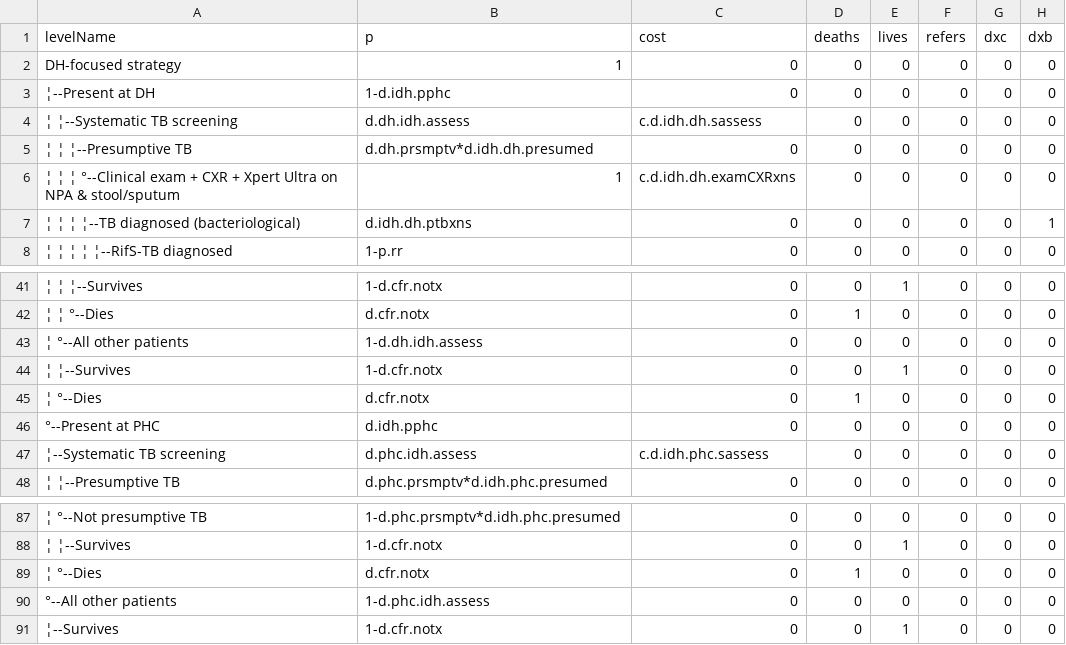
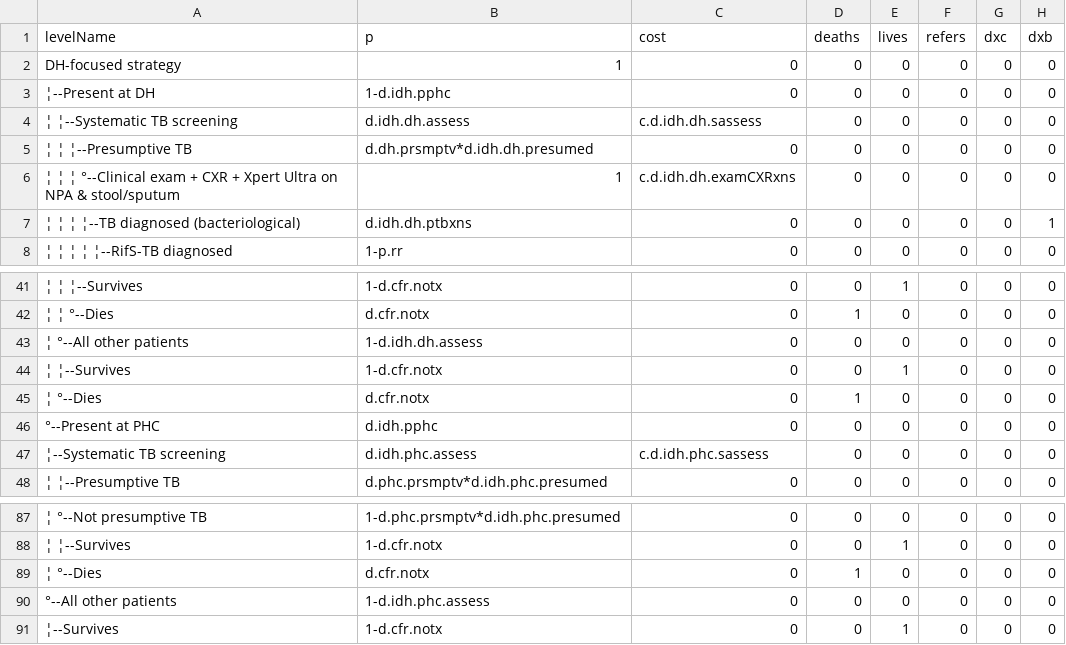
Before and after one commit to petedodd/TBSdecent, a CSV file: indata/CSV/IDHb1.csv, drawn as a sheet; only a part is shown, gaps mark what is left out; the diff names each change by its address in the sheet, - before the commit and + after, or states it on an @@ line.

Commit message:
initial inclusion of cascade data

```diff
--- a/indata/CSV/IDHb1.csv
+++ b/indata/CSV/IDHb1.csv
-B4 (p): d.dh.idh.assess
+B4 (p): d.idh.dh.assess
-B43 (p): 1-d.dh.idh.assess
+B43 (p): 1-d.idh.dh.assess
-B47 (p): d.phc.idh.assess
+B47 (p): d.idh.phc.assess
-B90 (p): 1-d.phc.idh.assess
+B90 (p): 1-d.idh.phc.assess
```
Also changed, not shown: indata/CSV/IDHb2.csv, indata/CSV/IPHb1.csv, 5 other files.
